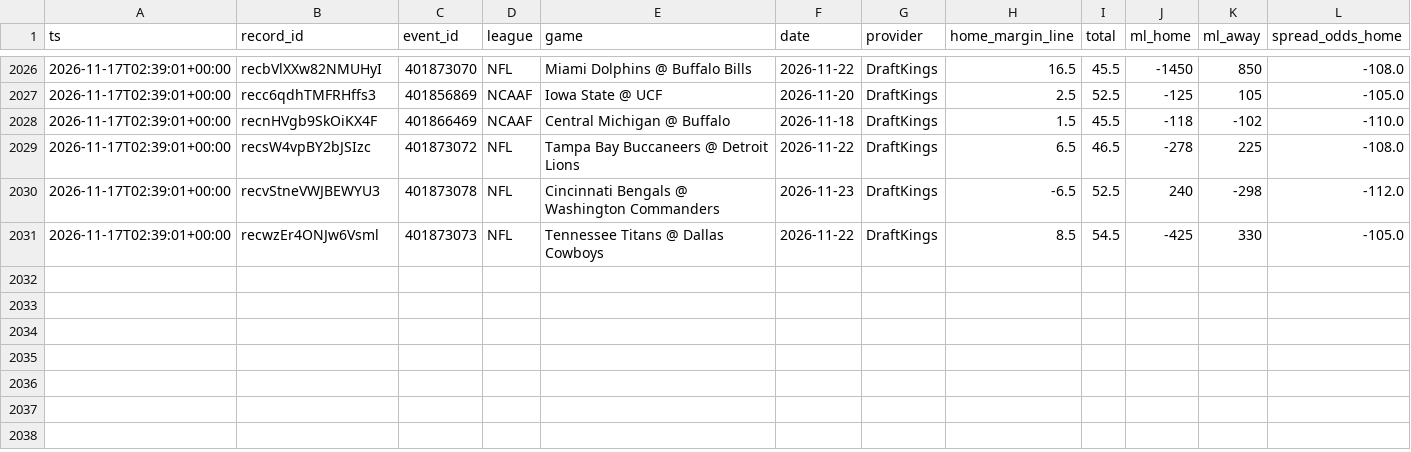
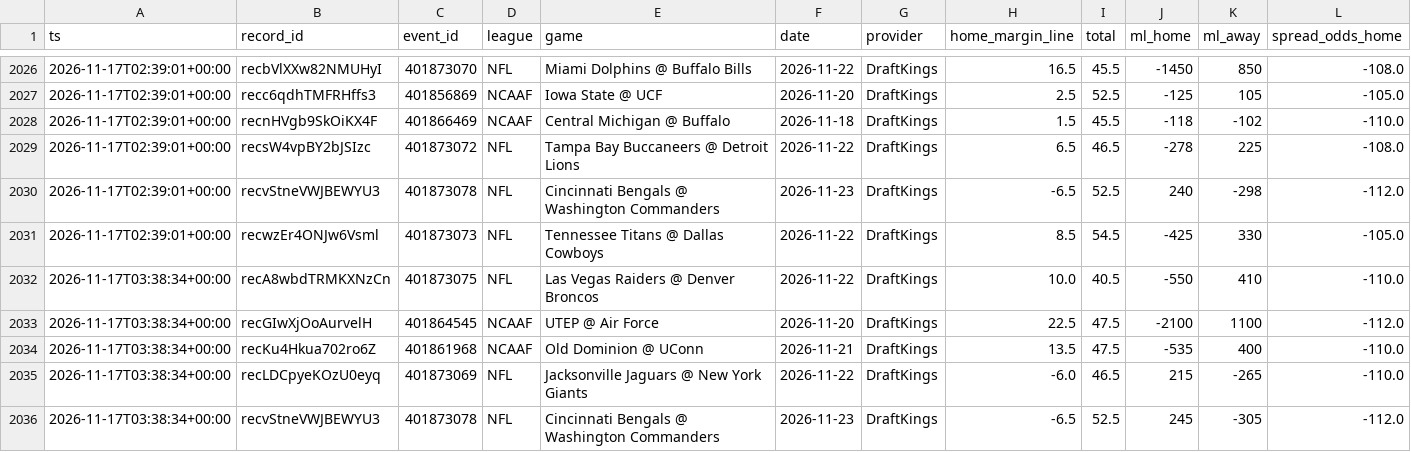
Before and after one commit to Fluff421/custom-claude-skills, a CSV file: signal-desk/intelligence/markets/lines_log.csv, drawn as a sheet; only a part is shown, gaps mark what is left out; rows hold the shown columns only; the diff names each change by its address in the sheet, - before the commit and + after, or states it on an @@ line.

Commit message:
Signal Desk snapshot 2026-11-17 (auto, readiness checked)
Co-authored-by: Perplexity <noreply@perplexity.ai>

```diff
--- a/signal-desk/intelligence/markets/lines_log.csv
+++ b/signal-desk/intelligence/markets/lines_log.csv
+row 2032: 2026-11-17T03:38:34+00:00 | recA8wbdTRMKXNzCn | 401873075 | NFL | Las Vegas Raiders @ Denver Broncos | 2026-11-22 | DraftKings | 10.0 | 40.5 | -550 | 410 | -110.0
+row 2033: 2026-11-17T03:38:34+00:00 | recGIwXjOoAurvelH | 401864545 | NCAAF | UTEP @ Air Force | 2026-11-20 | DraftKings | 22.5 | 47.5 | -2100 | 1100 | -112.0
+row 2034: 2026-11-17T03:38:34+00:00 | recKu4Hkua702ro6Z | 401861968 | NCAAF | Old Dominion @ UConn | 2026-11-21 | DraftKings | 13.5 | 47.5 | -535 | 400 | -110.0
+row 2035: 2026-11-17T03:38:34+00:00 | recLDCpyeKOzU0eyq | 401873069 | NFL | Jacksonville Jaguars @ New York Giants | 2026-11-22 | DraftKings | -6.0 | 46.5 | 215 | -265 | -110.0
+row 2036: 2026-11-17T03:38:34+00:00 | recvStneVWJBEWYU3 | 401873078 | NFL | Cincinnati Bengals @ Washington Commanders | 2026-11-23 | DraftKings | -6.5 | 52.5 | 245 | -305 | -112.0
```
Also changed, not shown: signal-desk/intelligence/markets/picks_log.csv, 13 other files.
